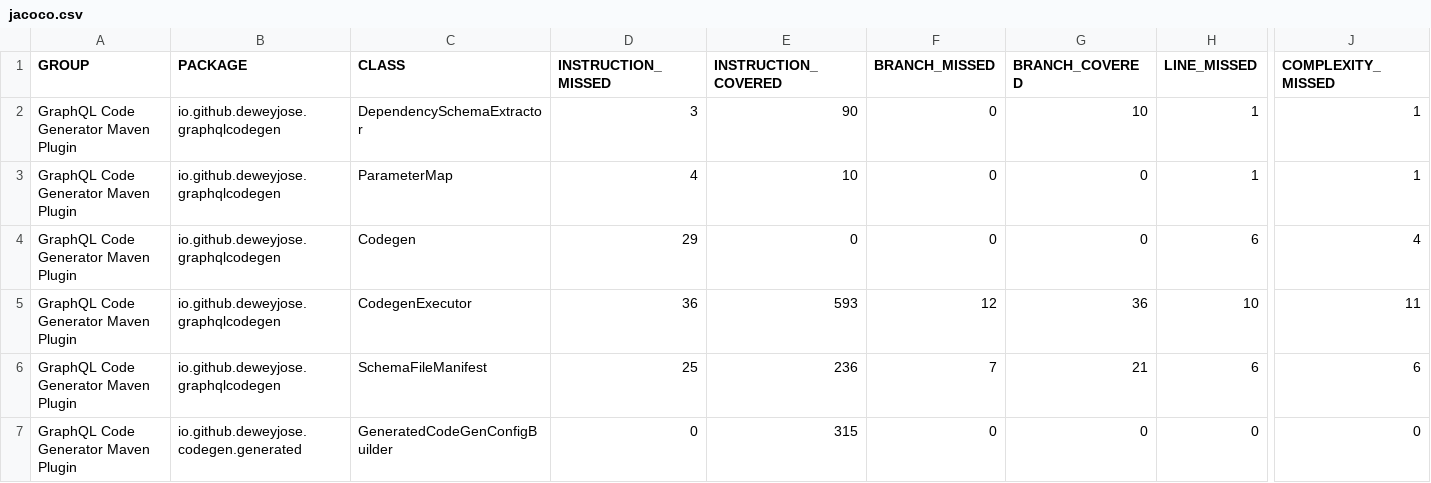
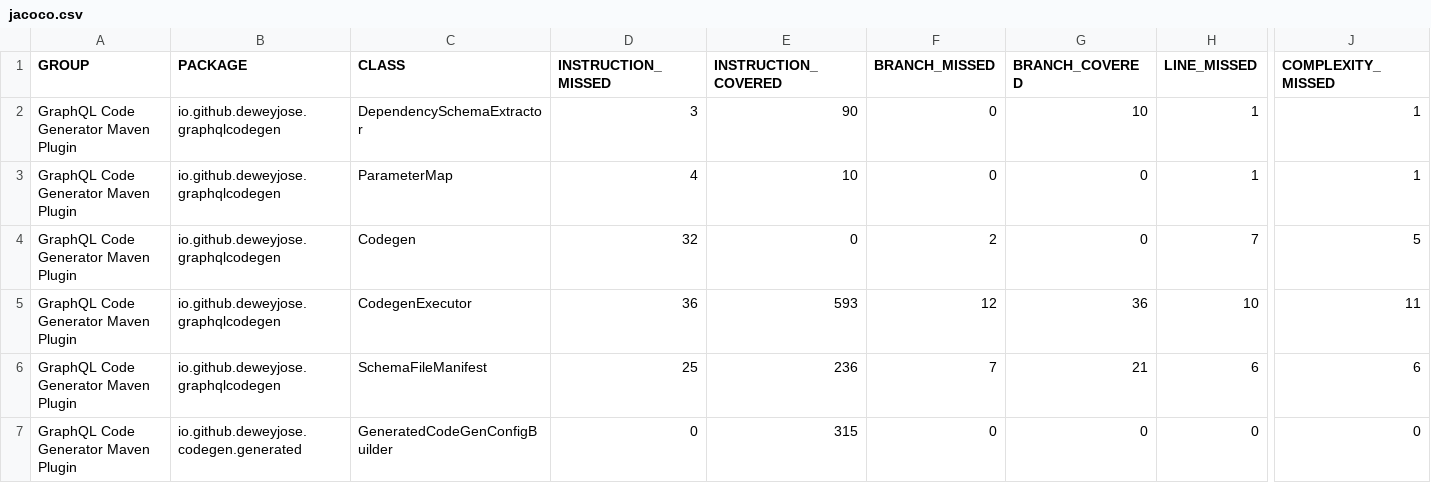
Before and after one commit to deweyjose/graphqlcodegen, a CSV file: jacoco.csv, drawn as a sheet; only a part is shown, gaps mark what is left out; the diff names each change by its address in the sheet, - before the commit and + after, or states it on an @@ line.

```diff
--- a/jacoco.csv
+++ b/jacoco.csv
-D4 (INSTRUCTION_MISSED): 29
+D4 (INSTRUCTION_MISSED): 32
-F4 (BRANCH_MISSED): 0
+F4 (BRANCH_MISSED): 2
-H4 (LINE_MISSED): 6
+H4 (LINE_MISSED): 7
-J4 (COMPLEXITY_MISSED): 4
+J4 (COMPLEXITY_MISSED): 5
```
Also changed, not shown: 7 other files.
